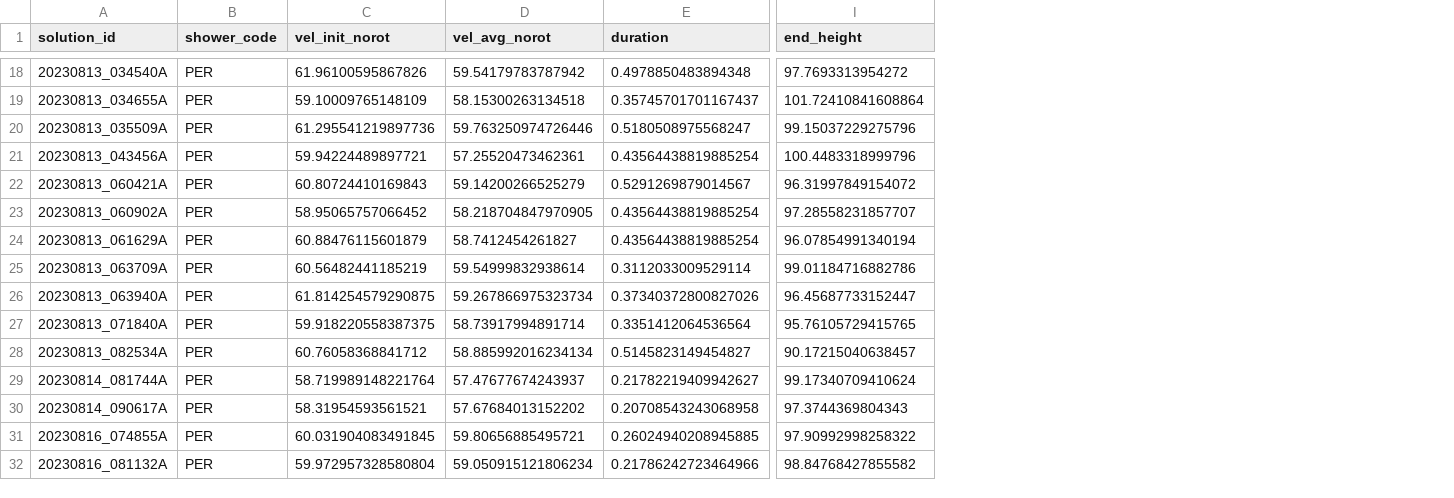
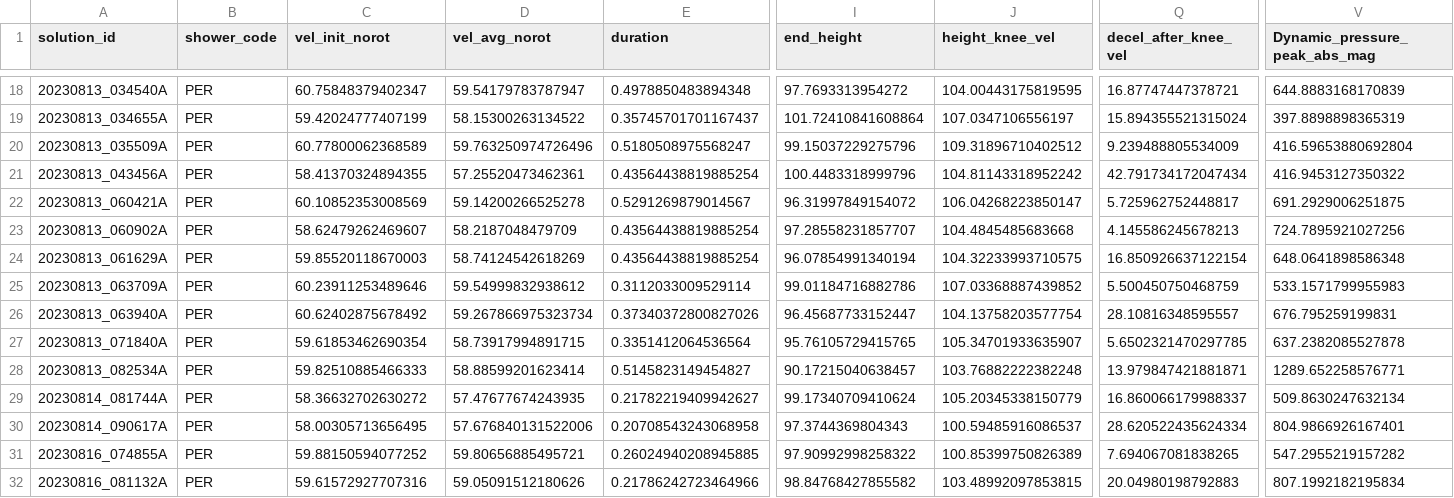
Before and after one commit to MaximilianVovk/WMPG-repoMAX, a CSV file: Code/PCA/PER.csv, drawn as a sheet; only a part is shown, gaps mark what is left out; the diff covers the shown part only; the diff names each change by its address in the sheet, - before the commit and + after, or states it on an @@ line.

```diff
--- a/Code/PCA/PER.csv
+++ b/Code/PCA/PER.csv
+column J (height_knee_vel), rows 18-32: 104.00443175819595 | 107.0347106556197 | 109.31896710402512 | 104.81143318952242 | 106.04268223850147 | 104.4845485683668 | 104.32233993710575 | 107.03368887439852 | 104.13758203577754 | 105.34701933635907 | 103.76882222382248 | 105.20345338150779 | 100.59485916086537 | 100.85399750826389 | 103.48992097853815
+column Q (decel_after_knee_vel), rows 18-32: 16.87747447378721 | 15.894355521315024 | 9.239488805534009 | 42.791734172047434 | 5.725962752448817 | 4.145586245678213 | 16.850926637122154 | 5.500450750468759 | 28.10816348595557 | 5.6502321470297785 | 13.979847421881871 | 16.860066179988337 | 28.620522435624334 | 7.694067081838265 | 20.04980198792883
+column V (Dynamic_pressure_peak_abs_mag), rows 18-32: 644.8883168170839 | 397.8898898365319 | 416.59653880692804 | 416.9453127350322 | 691.2929006251875 | 724.7895921027256 | 648.0641898586348 | 533.1571799955983 | 676.795259199831 | 637.2382085527878 | 1289.652258576771 | 509.8630247632134 | 804.9866926167401 | 547.2955219157282 | 807.1992182195834
-C18 (vel_init_norot): 61.96100595867826
+C18 (vel_init_norot): 60.75848379402347
-D18 (vel_avg_norot): 59.54179783787942
+D18 (vel_avg_norot): 59.54179783787947
-C19 (vel_init_norot): 59.10009765148109
+C19 (vel_init_norot): 59.42024777407199
-D19 (vel_avg_norot): 58.15300263134518
+D19 (vel_avg_norot): 58.15300263134522
-C20 (vel_init_norot): 61.295541219897736
+C20 (vel_init_norot): 60.77800062368589
-D20 (vel_avg_norot): 59.763250974726446
+D20 (vel_avg_norot): 59.763250974726496
-C21 (vel_init_norot): 59.94224489897721
+C21 (vel_init_norot): 58.41370324894355
-C22 (vel_init_norot): 60.80724410169843
+C22 (vel_init_norot): 60.10852353008569
-D22 (vel_avg_norot): 59.14200266525279
+D22 (vel_avg_norot): 59.14200266525278
-C23 (vel_init_norot): 58.95065757066452
+C23 (vel_init_norot): 58.62479262469607
-D23 (vel_avg_norot): 58.218704847970905
+D23 (vel_avg_norot): 58.2187048479709
-C24 (vel_init_norot): 60.88476115601879
+C24 (vel_init_norot): 59.85520118670003
-D24 (vel_avg_norot): 58.7412454261827
+D24 (vel_avg_norot): 58.74124542618269
-C25 (vel_init_norot): 60.56482441185219
+C25 (vel_init_norot): 60.23911253489646
-D25 (vel_avg_norot): 59.54999832938614
+D25 (vel_avg_norot): 59.54999832938612
-C26 (vel_init_norot): 61.814254579290875
+C26 (vel_init_norot): 60.62402875678492
-C27 (vel_init_norot): 59.918220558387375
+C27 (vel_init_norot): 59.61853462690354
-D27 (vel_avg_norot): 58.73917994891714
+D27 (vel_avg_norot): 58.73917994891715
-C28 (vel_init_norot): 60.76058368841712
+C28 (vel_init_norot): 59.82510885466333
-D28 (vel_avg_norot): 58.885992016234134
+D28 (vel_avg_norot): 58.88599201623414
-C29 (vel_init_norot): 58.719989148221764
+C29 (vel_init_norot): 58.36632702630272
-D29 (vel_avg_norot): 57.47677674243937
+D29 (vel_avg_norot): 57.47677674243935
-C30 (vel_init_norot): 58.31954593561521
+C30 (vel_init_norot): 58.00305713656495
-D30 (vel_avg_norot): 57.67684013152202
+D30 (vel_avg_norot): 57.676840131522006
-C31 (vel_init_norot): 60.031904083491845
+C31 (vel_init_norot): 59.88150594077252
-C32 (vel_init_norot): 59.972957328580804
+C32 (vel_init_norot): 59.61572927707316
-D32 (vel_avg_norot): 59.050915121806234
+D32 (vel_avg_norot): 59.05091512180626
```
Also changed, not shown: 29 edited cells elsewhere in this file, Code/PCA/PER_test/PER_and_dist.csv, Code/PCA/PER_test/Simulated_PER_select_PCA.csv, 8 other files.
